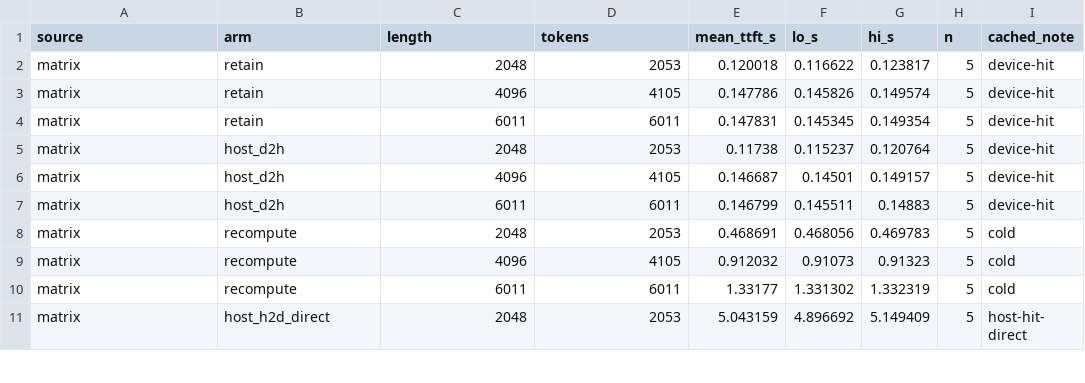
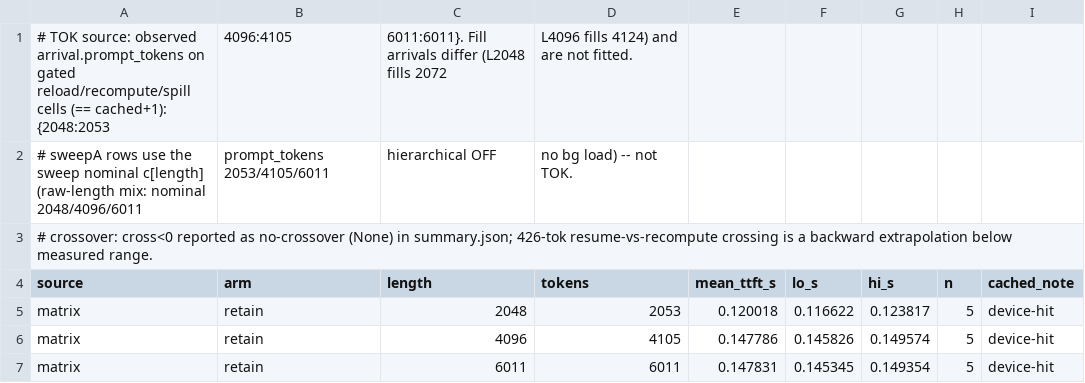
Before and after one commit to saisandeshk/TierKV, a CSV file: results/figures/ttft-crossover.csv, drawn as a sheet; only a part is shown; the shorter side is filled out with more unchanged rows.

Commit message:
Analysis Axes 1+2: deterministic crc32 seeds, sel gating, n=1 None, fill/coverage derived, crossover no-crossover, joules windows, EMC utilization-only, plot fixes

```diff
--- a/results/figures/ttft-crossover.csv
+++ b/results/figures/ttft-crossover.csv
@@ -1 +1,4 @@
+# TOK source: observed arrival.prompt_tokens on gated reload/recompute/spill cells (== cached+1): {2048:2053,4096:4105,6011:6011}. Fill arrivals differ (L2048 fills 2072, L4096 fills 4124) and are not fitted.
+# sweepA rows use the sweep nominal c[length] (raw-length mix: nominal 2048/4096/6011, prompt_tokens 2053/4105/6011, hierarchical OFF, no bg load) -- not TOK.
+# crossover: cross<0 reported as no-crossover (None) in summary.json; 426-tok resume-vs-recompute crossing is a backward extrapolation below measured range.
 source,arm,length,tokens,mean_ttft_s,lo_s,hi_s,n,cached_note
```
Also changed, not shown: results/figures/ttft-crossover-sharegpt.csv, 13 other files.
